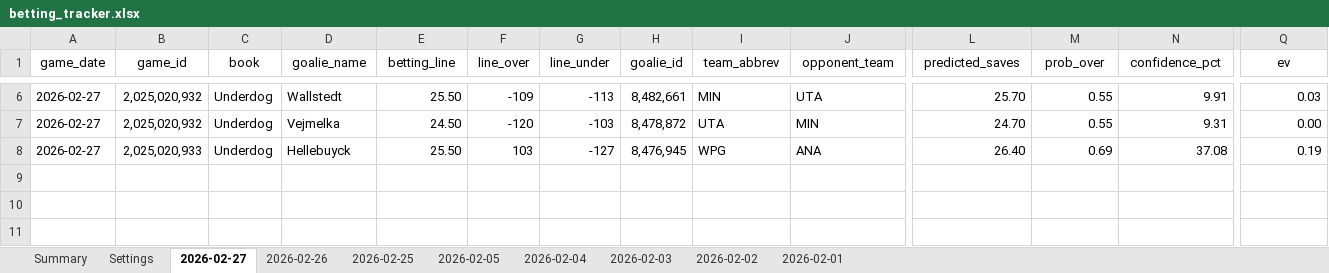
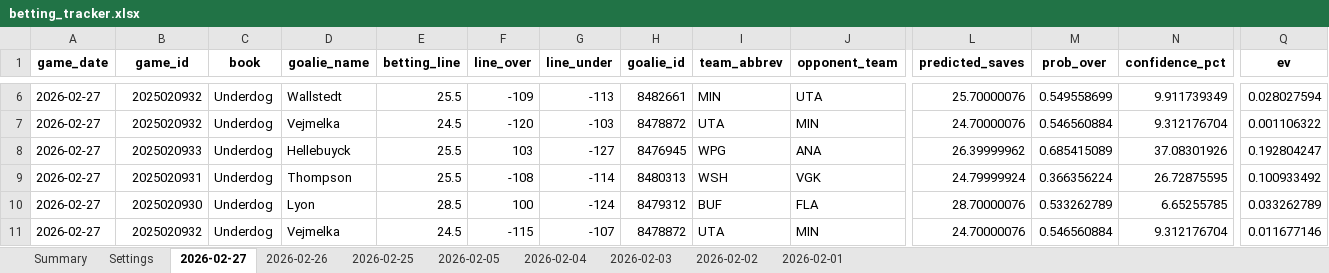
Before and after one commit to jjakemoss/saves-model-v3, an Excel workbook: betting_tracker.xlsx, sheet 2026-02-27, drawn as a sheet; only a part is shown, gaps mark what is left out; values as stored, in another font and other column widths than the file's, no borders; rows hold the shown columns only; the diff covers the shown part only; the diff names each change by its address in the sheet, - before the commit and + after, or states it on an @@ line.

Commit message:
Update betting_tracker.xlsx

```diff
--- a/betting_tracker.xlsx (sheet 2026-02-27)
+++ b/betting_tracker.xlsx (sheet 2026-02-27)
-A1:Q1 bold: off
+A1:Q1 bold: on
-B6:B7 (game_id): 2,025,020,932
+B6:B7 (game_id): 2025020932
-E6 (betting_line): 25.50
+E6 (betting_line): 25.5
-H6 (goalie_id): 8,482,661
+H6 (goalie_id): 8482661
-L6 (predicted_saves): 25.70
+L6 (predicted_saves): 25.70000076
-M6 (prob_over): 0.55
+M6 (prob_over): 0.549558699
-N6 (confidence_pct): 9.91
+N6 (confidence_pct): 9.911739349
-Q6 (ev): 0.03
+Q6 (ev): 0.028027594
-E7 (betting_line): 24.50
+E7 (betting_line): 24.5
-H7 (goalie_id): 8,478,872
+H7 (goalie_id): 8478872
-L7 (predicted_saves): 24.70
+L7 (predicted_saves): 24.70000076
-M7 (prob_over): 0.55
+M7 (prob_over): 0.546560884
-N7 (confidence_pct): 9.31
+N7 (confidence_pct): 9.312176704
-Q7 (ev): 0.00
+Q7 (ev): 0.001106322
-B8 (game_id): 2,025,020,933
+B8 (game_id): 2025020933
-E8 (betting_line): 25.50
+E8 (betting_line): 25.5
-H8 (goalie_id): 8,476,945
+H8 (goalie_id): 8476945
-L8 (predicted_saves): 26.40
+L8 (predicted_saves): 26.39999962
-M8 (prob_over): 0.69
+M8 (prob_over): 0.685415089
-N8 (confidence_pct): 37.08
+N8 (confidence_pct): 37.08301926
-Q8 (ev): 0.19
+Q8 (ev): 0.192804247
+row 9: 2026-02-27 | 2025020931 | Underdog | Thompson | 25.5 | -108 | -114 | 8480313 | WSH | VGK | 24.79999924 | 0.366356224 | 26.72875595 | 0.100933492
+row 10: 2026-02-27 | 2025020930 | Underdog | Lyon | 28.5 | 100 | -124 | 8479312 | BUF | FLA | 28.70000076 | 0.533262789 | 6.65255785 | 0.033262789
+row 11: 2026-02-27 | 2025020932 | Underdog | Vejmelka | 24.5 | -115 | -107 | 8478872 | UTA | MIN | 24.70000076 | 0.546560884 | 9.312176704 | 0.011677146
```
Also changed, not shown: 28 edited cells and cell formats elsewhere in this sheet.
